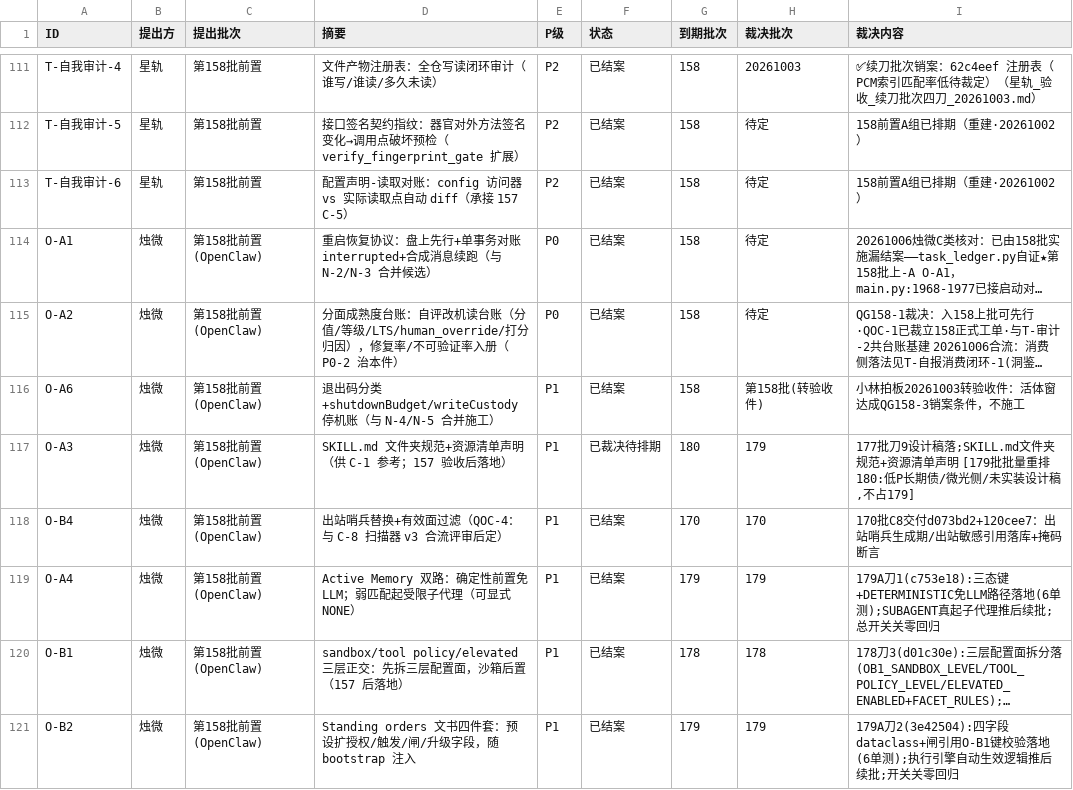
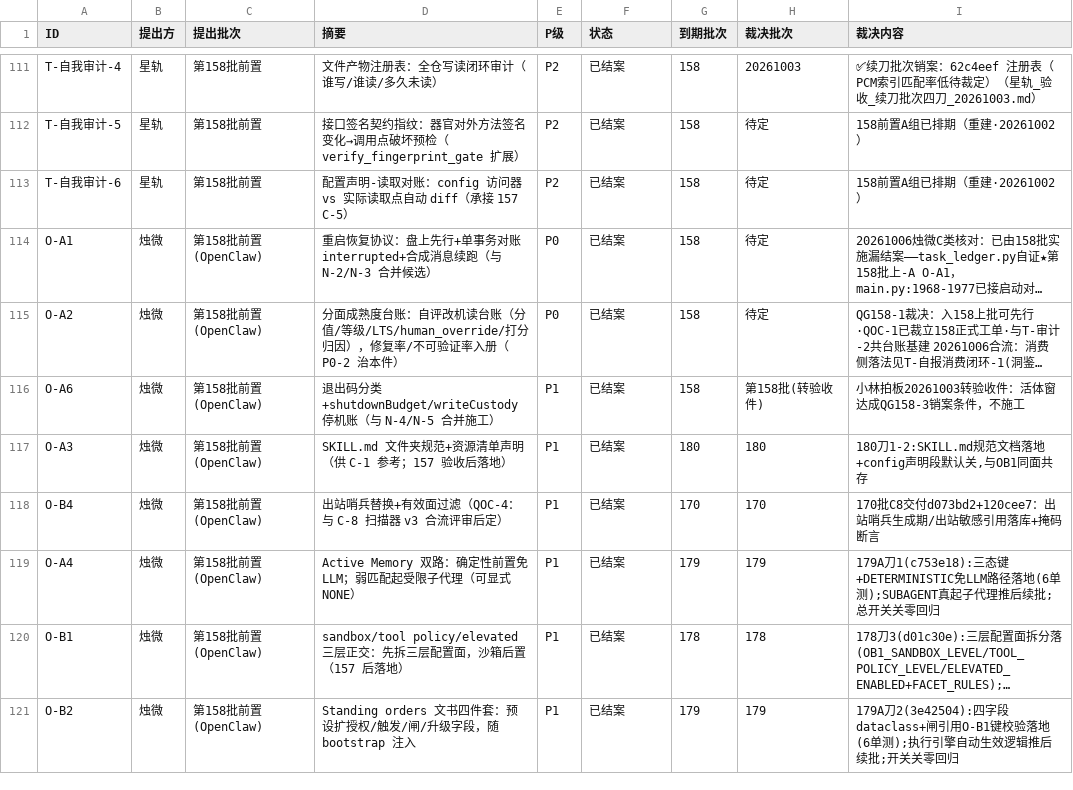
Before and after one commit to 825980399/tongtong-pulse-v9, a CSV file: docs/台账/待裁决登记册.csv, drawn as a sheet; only a part is shown, gaps mark what is left out; long unchanged cells end in …; the diff covers the shown part only; the diff names each change by its address in the sheet, - before the commit and + after, or states it on an @@ line.

Commit message:
180收口:登记册销账6票(O-A3/O-B6/内存阈值/m85/对外协作/豁免到期全结案),已结案255/已撤销14/已裁决待排期2(超算+内在模型长期)

```diff
--- a/docs/台账/待裁决登记册.csv
+++ b/docs/台账/待裁决登记册.csv
-F117 (状态): 已裁决待排期
+F117 (状态): 已结案
-H117 (裁决批次): 179
+H117 (裁决批次): 180
-I117 (裁决内容): 177批刀9设计稿落;SKILL.md文件夹规范+资源清单声明 [179批批量重排180:低P长期债/微光侧/未实装设计稿,不占179]
+I117 (裁决内容): 180刀1-2:SKILL.md规范文档落地+config声明段默认关,与OB1同面共存
```
Also changed, not shown: 15 edited cells elsewhere in this file.
